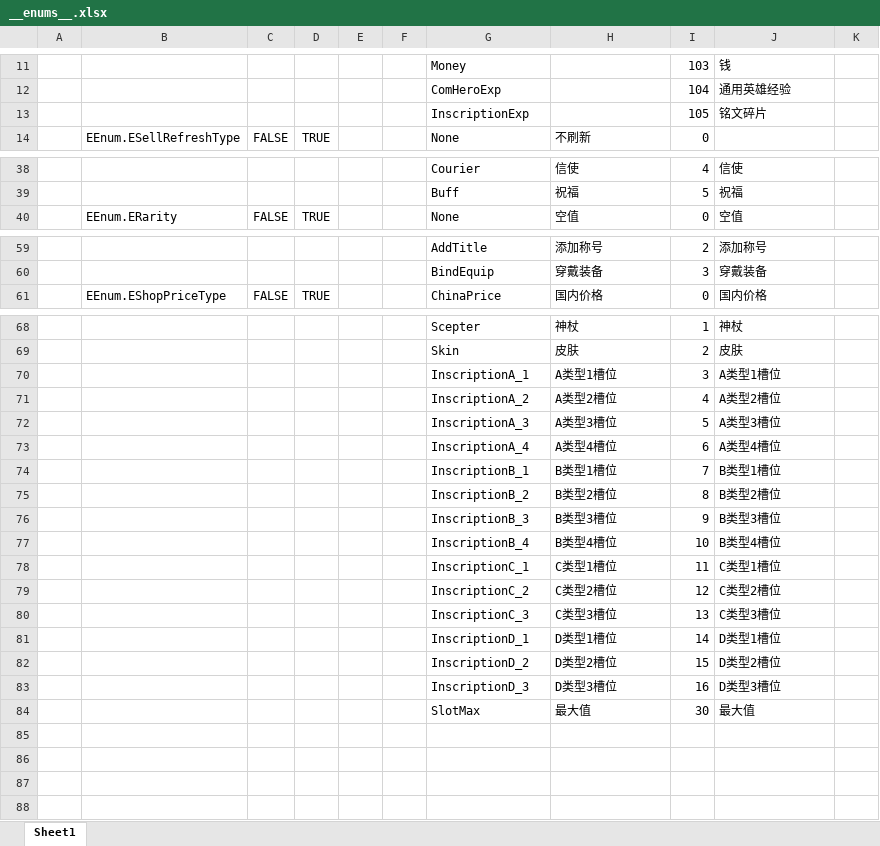
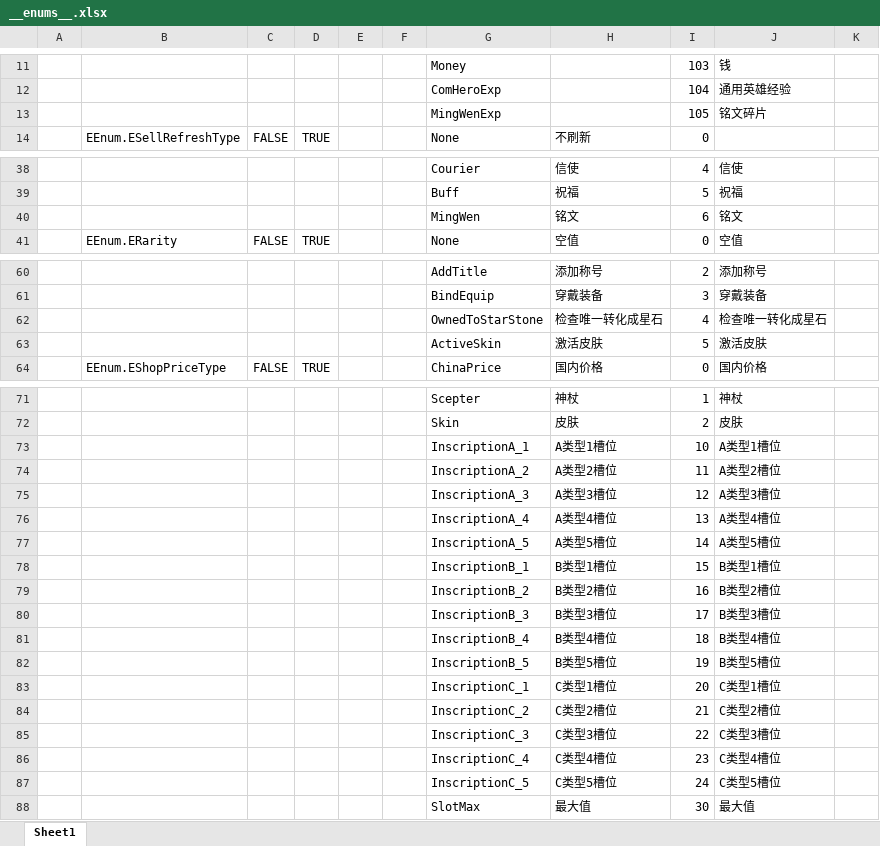
Before and after one commit to cchorseless/ET7, an Excel workbook: Doc/ExcelConfig/Datas/__enums__.xlsx, sheet Sheet1, drawn as a sheet; only a part is shown, gaps mark what is left out; values as stored, in another font and other column widths than the file's, no borders; removed rows and columns are numbered as before the commit, all else as after; the diff names each change by its address in the sheet, - before the commit and + after, or states it on an @@ line.

```diff
--- a/Doc/ExcelConfig/Datas/__enums__.xlsx (sheet Sheet1)
+++ b/Doc/ExcelConfig/Datas/__enums__.xlsx (sheet Sheet1)
-G13: InscriptionExp
+G13: MingWenExp
+row 40:  |  |  |  |  |  | MingWen | 铭文 | 6 | 铭文
+row 62:  |  |  |  |  |  | OwnedToStarStone | 检查唯一转化成星石 | 4 | 检查唯一转化成星石
+row 63:  |  |  |  |  |  | ActiveSkin | 激活皮肤 | 5 | 激活皮肤
-I73: 3
+I73: 10
-I74: 4
+I74: 11
-I75: 5
+I75: 12
-I76: 6
+I76: 13
+row 77:  |  |  |  |  |  | InscriptionA_5 | A类型5槽位 | 14 | A类型5槽位
-I78: 7
+I78: 15
-I79: 8
+I79: 16
-I80: 9
+I80: 17
-I81: 10
+I81: 18
+row 82:  |  |  |  |  |  | InscriptionB_5 | B类型5槽位 | 19 | B类型5槽位
-I83: 11
+I83: 20
-I84: 12
+I84: 21
-I85: 13
+I85: 22
-row 81:  |  |  |  |  |  | InscriptionD_1 | D类型1槽位 | 14 | D类型1槽位
-row 82:  |  |  |  |  |  | InscriptionD_2 | D类型2槽位 | 15 | D类型2槽位
-row 83:  |  |  |  |  |  | InscriptionD_3 | D类型3槽位 | 16 | D类型3槽位
+row 86:  |  |  |  |  |  | InscriptionC_4 | C类型4槽位 | 23 | C类型4槽位
+row 87:  |  |  |  |  |  | InscriptionC_5 | C类型5槽位 | 24 | C类型5槽位
```
Also changed, not shown: Doc/ExcelConfig/Datas/dota/BuildingLevelUpConfig.xlsx, Doc/ExcelConfig/Datas/抽奖/DrawTreasureConfig.xlsx, 18 other files.
